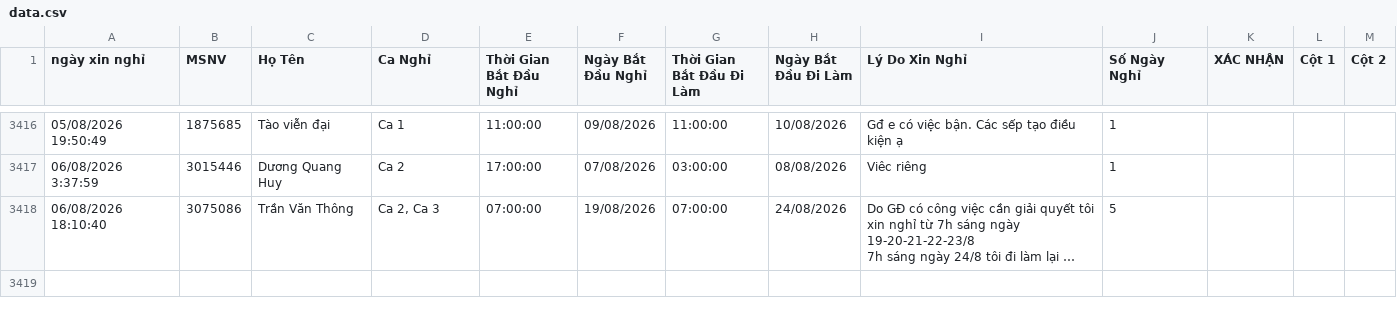
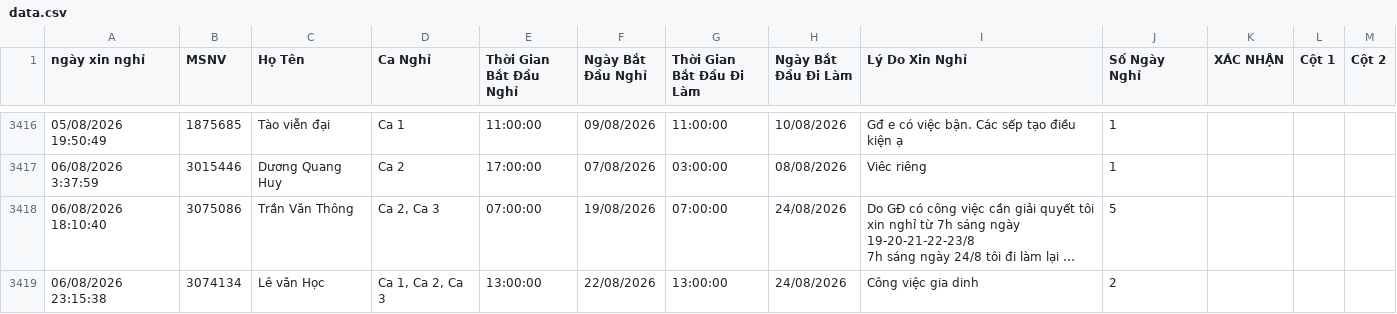
Before and after one commit to thai173042763-droid/lichnghi, a CSV file: data.csv, drawn as a sheet; only a part is shown, gaps mark what is left out; long unchanged cells end in …; the diff names each change by its address in the sheet, - before the commit and + after, or states it on an @@ line.

```diff
--- a/data.csv
+++ b/data.csv
+row 3419: 06/08/2026 23:15:38 | 3074134 | Lê văn Học | Ca 1, Ca 2, Ca 3 | 13:00:00 | 22/08/2026 | 13:00:00 | 24/08/2026 | Công việc gia dinh | 2
```
Also changed, not shown: 1 other file.
